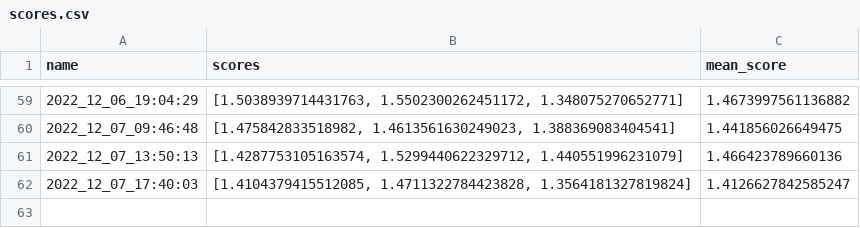
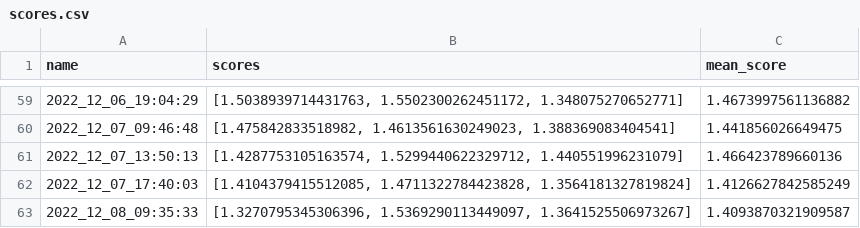
Before and after one commit to TheNerdyCat/bite-me, a CSV file: logs/scores.csv, drawn as a sheet; only a part is shown, gaps mark what is left out.

```diff
--- a/logs/scores.csv
+++ b/logs/scores.csv
@@ -61,2 +61,3 @@ name,scores,mean_score
 2022_12_07_13:50:13,"[1.4287753105163574, 1.5299440622329712, 1.440551996231079]",1.466423789660136
-2022_12_07_17:40:03,"[1.4104379415512085, 1.4711322784423828, 1.3564181327819824]",1.4126627842585247
+2022_12_07_17:40:03,"[1.4104379415512085, 1.4711322784423828, 1.3564181327819824]",1.4126627842585249
+2022_12_08_09:35:33,"[1.3270795345306396, 1.5369290113449097, 1.3641525506973267]",1.4093870321909587
```
Also changed, not shown: 8 other files.
